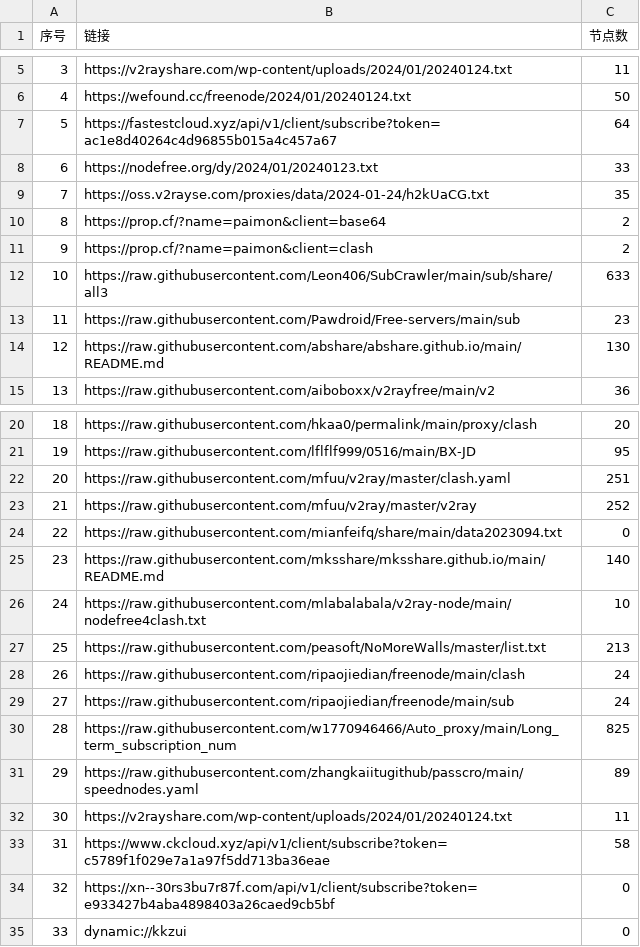
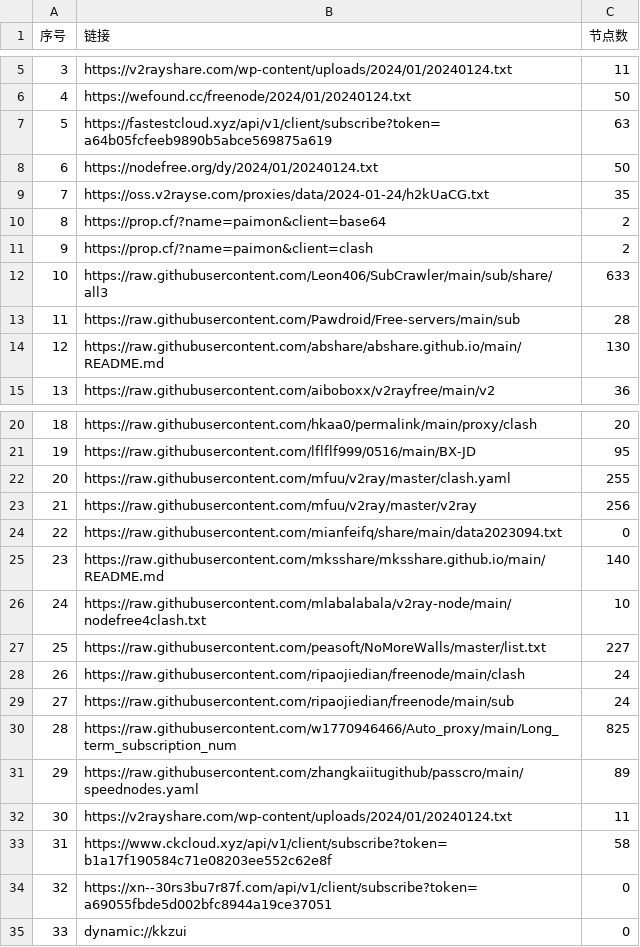
Before and after one commit to wudongdefeng/free, a CSV file: freevm/list_result.csv, drawn as a sheet; only a part is shown, gaps mark what is left out.

```diff
--- a/freevm/list_result.csv
+++ b/freevm/list_result.csv
@@ -6,4 +6,4 @@
 4,https://wefound.cc/freenode/2024/01/20240124.txt,50
-5,https://fastestcloud.xyz/api/v1/client/subscribe?token=ac1e8d40264c4d96855b015a4c457a67,64
-6,https://nodefree.org/dy/2024/01/20240123.txt,33
+5,https://fastestcloud.xyz/api/v1/client/subscribe?token=a64b05fcfeeb9890b5abce569875a619,63
+6,https://nodefree.org/dy/2024/01/20240124.txt,50
 7,https://oss.v2rayse.com/proxies/data/2024-01-24/h2kUaCG.txt,35
@@ -12,3 +12,3 @@
 10,https://raw.githubusercontent.com/Leon406/SubCrawler/main/sub/share/all3,633
-11,https://raw.githubusercontent.com/Pawdroid/Free-servers/main/sub,23
+11,https://raw.githubusercontent.com/Pawdroid/Free-servers/main/sub,28
 12,https://raw.githubusercontent.com/abshare/abshare.github.io/main/README.md,130
@@ -21,4 +21,4 @@
 19,https://raw.githubusercontent.com/lflflf999/0516/main/BX-JD,95
-20,https://raw.githubusercontent.com/mfuu/v2ray/master/clash.yaml,251
-21,https://raw.githubusercontent.com/mfuu/v2ray/master/v2ray,252
+20,https://raw.githubusercontent.com/mfuu/v2ray/master/clash.yaml,255
+21,https://raw.githubusercontent.com/mfuu/v2ray/master/v2ray,256
 22,https://raw.githubusercontent.com/mianfeifq/share/main/data2023094.txt,0
@@ -26,3 +26,3 @@
 24,https://raw.githubusercontent.com/mlabalabala/v2ray-node/main/nodefree4clash.txt,10
-25,https://raw.githubusercontent.com/peasoft/NoMoreWalls/master/list.txt,213
+25,https://raw.githubusercontent.com/peasoft/NoMoreWalls/master/list.txt,227
 26,https://raw.githubusercontent.com/ripaojiedian/freenode/main/clash,24
@@ -32,4 +32,4 @@
 30,https://v2rayshare.com/wp-content/uploads/2024/01/20240124.txt,11
-31,https://www.ckcloud.xyz/api/v1/client/subscribe?token=c5789f1f029e7a1a97f5dd713ba36eae,58
-32,https://xn--30rs3bu7r87f.com/api/v1/client/subscribe?token=e933427b4aba4898403a26caed9cb5bf,0
+31,https://www.ckcloud.xyz/api/v1/client/subscribe?token=b1a17f190584c71e08203ee552c62e8f,58
+32,https://xn--30rs3bu7r87f.com/api/v1/client/subscribe?token=a69055fbde5d002bfc8944a19ce37051,0
 33,dynamic://kkzui,0
```
Also changed, not shown: 14 other files.
